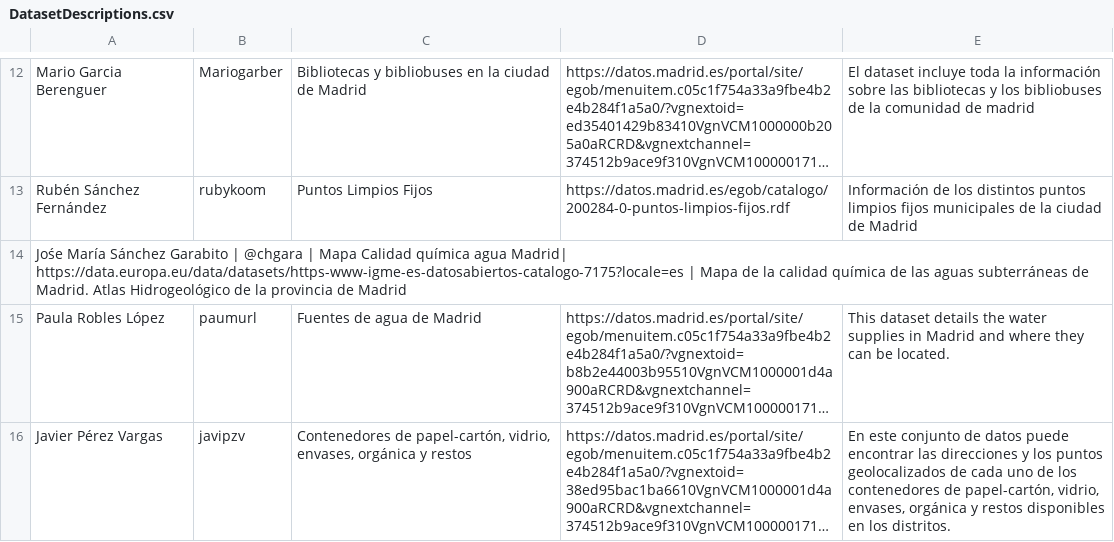
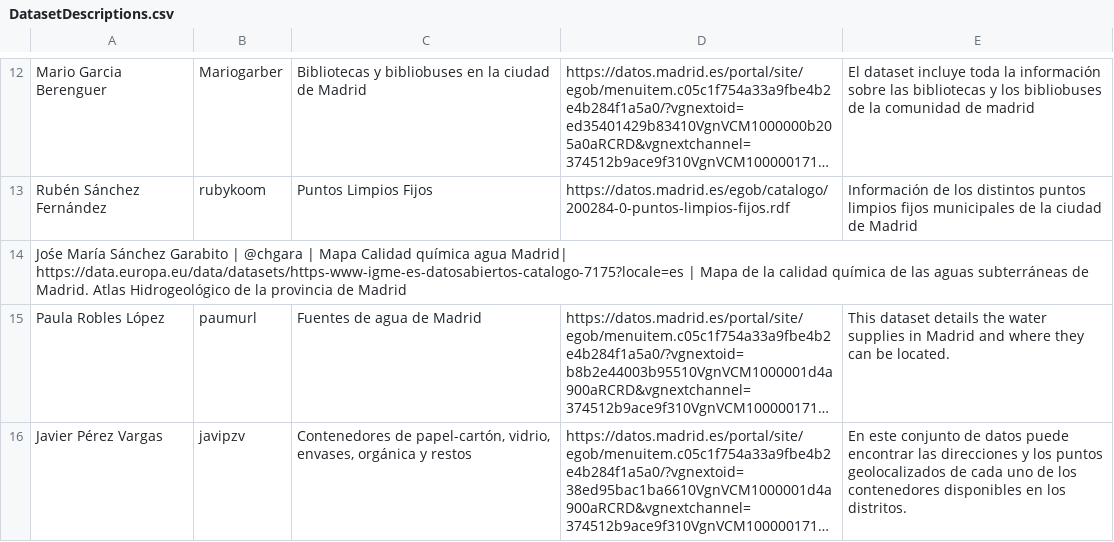
Before and after one commit to FacultadInformatica-LinkedData/Curso2022-2023-DataScience, a CSV file: Assignment1/DatasetDescriptions.csv, drawn as a sheet; only a part is shown, gaps mark what is left out; long unchanged cells end in …; the diff names each change by its address in the sheet, - before the commit and + after, or states it on an @@ line.

Commit message:
My Dataset.

```diff
--- a/Assignment1/DatasetDescriptions.csv
+++ b/Assignment1/DatasetDescriptions.csv
-E16: …los contenedores de papel-cartón, vidrio, envases, orgánica y restos disponibles en…
+E16: …los contenedores disponibles en…
```
